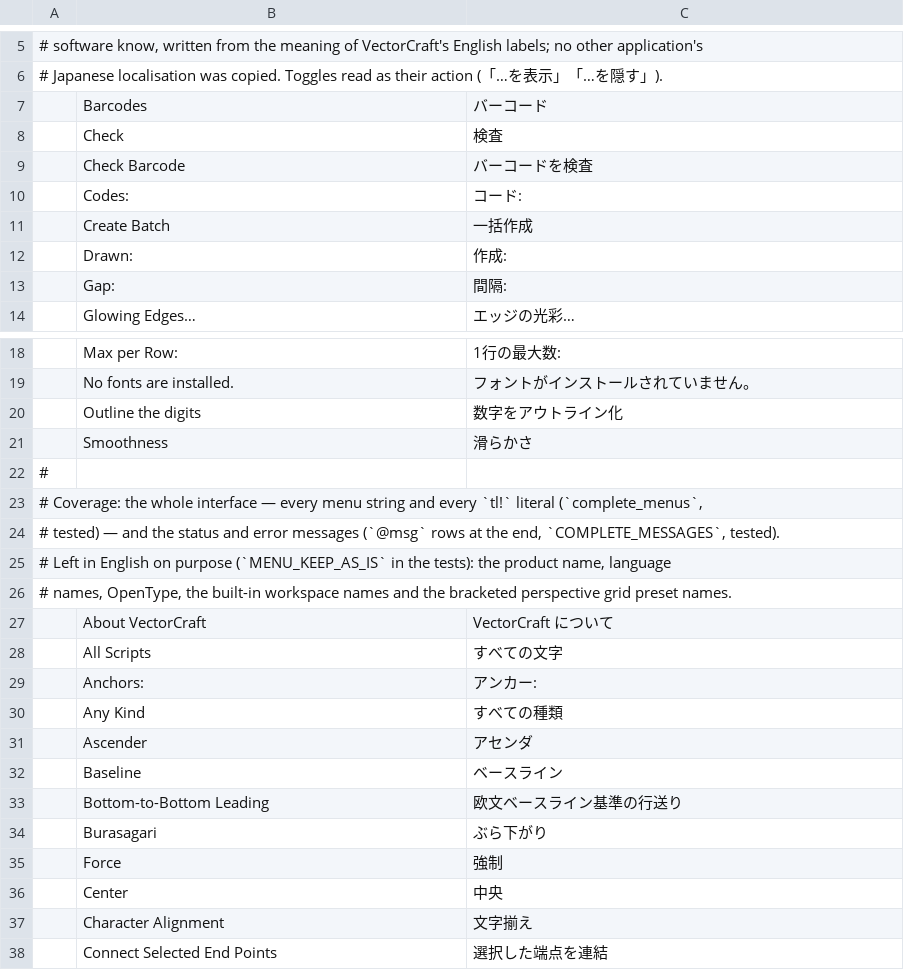
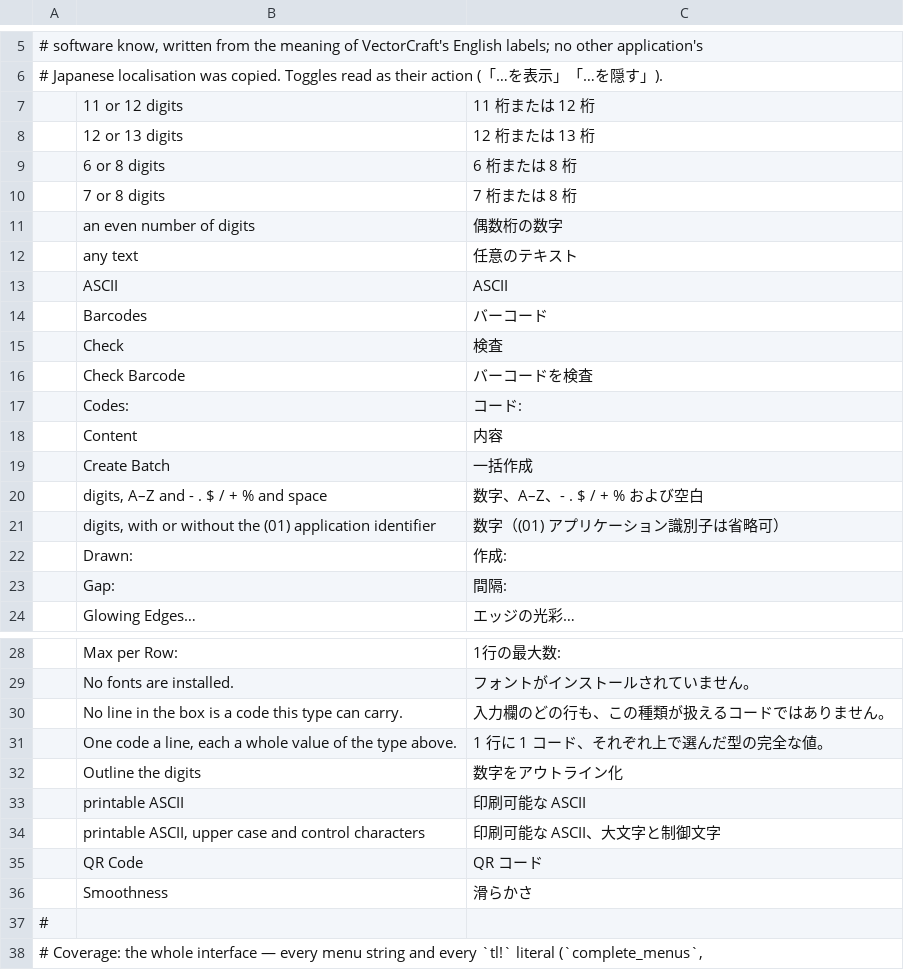
Before and after one commit to Daiduong/vectorcraft, a TSV file: crates/ui-egui/src/i18n/ja.tsv, drawn as a sheet; only a part is shown, gaps mark what is left out; the shorter side is filled out with more unchanged rows.

```diff
--- a/crates/ui-egui/src/i18n/ja.tsv
+++ b/crates/ui-egui/src/i18n/ja.tsv
@@ -6,2 +6,9 @@
 # Japanese localisation was copied. Toggles read as their action (「…を表示」「…を隠す」).
+	11 or 12 digits	11 桁または 12 桁
+	12 or 13 digits	12 桁または 13 桁
+	6 or 8 digits	6 桁または 8 桁
+	7 or 8 digits	7 桁または 8 桁
+	an even number of digits	偶数桁の数字
+	any text	任意のテキスト
+	ASCII	ASCII
 	Barcodes	バーコード
@@ -10,3 +17,6 @@
 	Codes:	コード:
+	Content	内容
 	Create Batch	一括作成
+	digits, A–Z and - . $ / + % and space	数字、A–Z、- . $ / + % および空白
+	digits, with or without the (01) application identifier	数字（(01) アプリケーション識別子は省略可）
 	Drawn:	作成:
@@ -19,3 +29,8 @@
 	No fonts are installed.	フォントがインストールされていません。
+	No line in the box is a code this type can carry.	入力欄のどの行も、この種類が扱えるコードではありません。
+	One code a line, each a whole value of the type above.	1 行に 1 コード、それぞれ上で選んだ型の完全な値。
 	Outline the digits	数字をアウトライン化
+	printable ASCII	印刷可能な ASCII
+	printable ASCII, upper case and control characters	印刷可能な ASCII、大文字と制御文字
+	QR Code	QR コード
 	Smoothness	滑らかさ
```
Also changed, not shown: crates/ui-egui/src/i18n/bg.tsv, crates/ui-egui/src/i18n/el.tsv, 18 other files.
